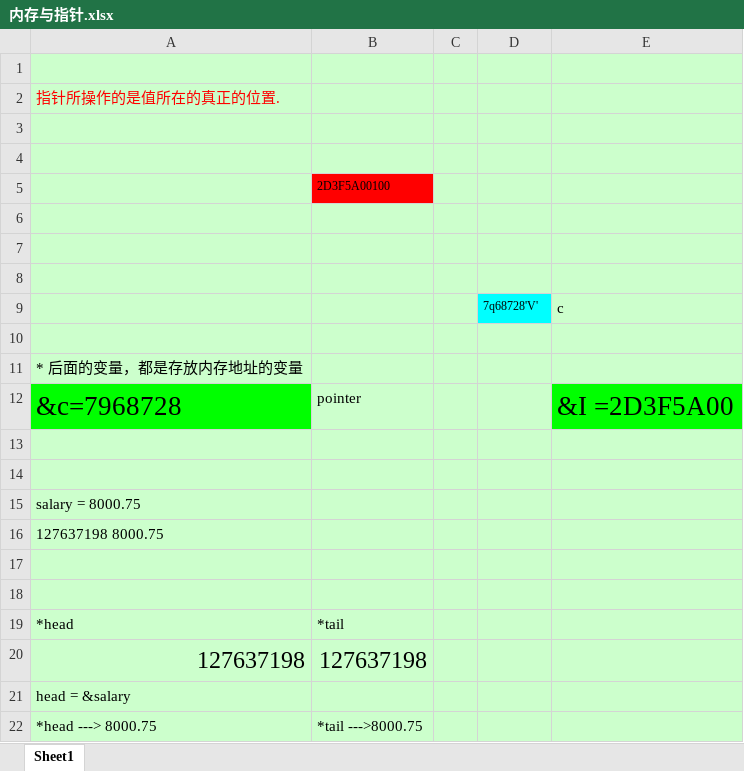
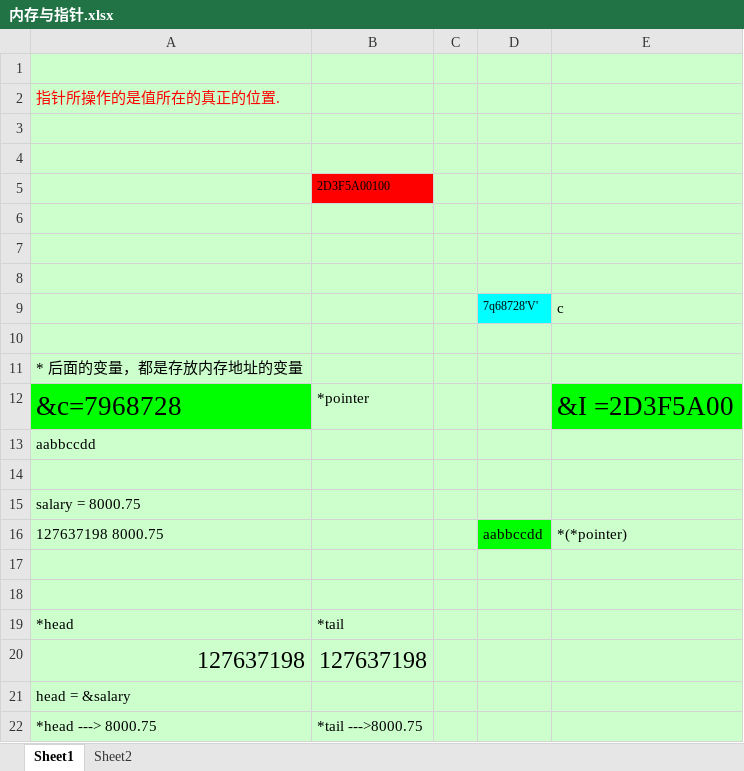
Before and after one commit to jackliu/iosClassNotes, an Excel workbook: Day24-C 指针/内存与指针.xlsx, sheet Sheet1, drawn as a sheet; values as stored, in another font and other column widths than the file's, no borders; the diff names each change by its address in the sheet, - before the commit and + after, or states it on an @@ line.

```diff
--- a/Day24-C 指针/内存与指针.xlsx (sheet Sheet1)
+++ b/Day24-C 指针/内存与指针.xlsx (sheet Sheet1)
+sheet tab: Sheet2
-B12: pointer
+B12: *pointer
-A13: (empty)
+A13: aabbccdd
-D16: (empty)
+D16: aabbccdd
-D16 fill: #CCFFCC
+D16 fill: #00FF00
-E16: (empty)
+E16: *(*pointer)
```
Also changed, not shown: 10 other files.
